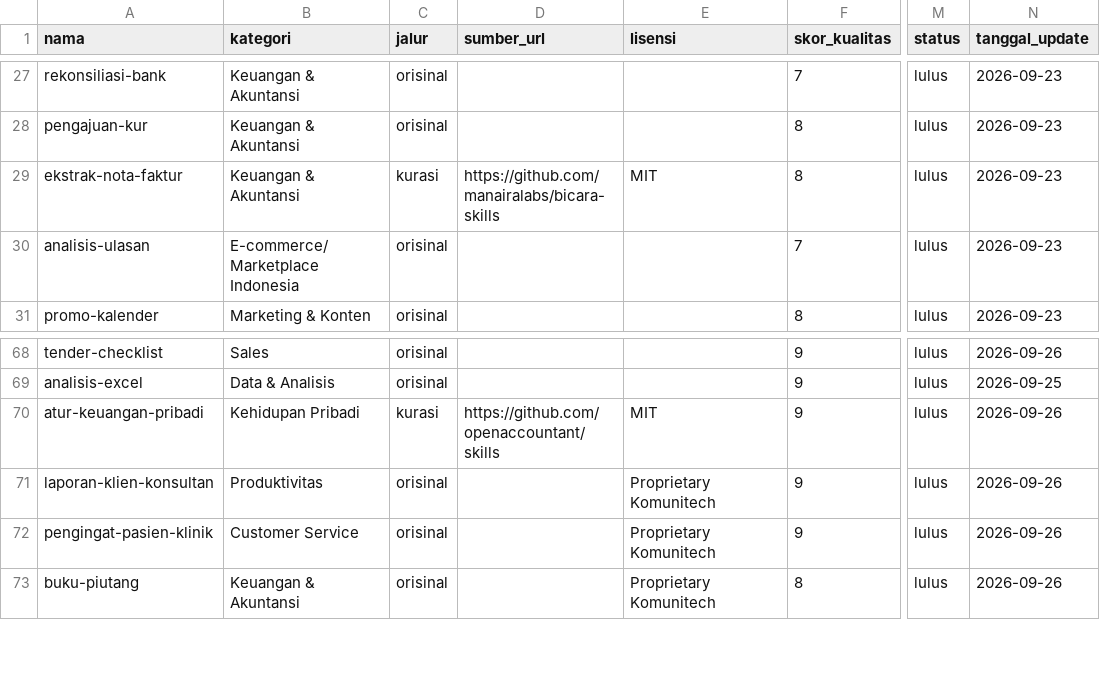
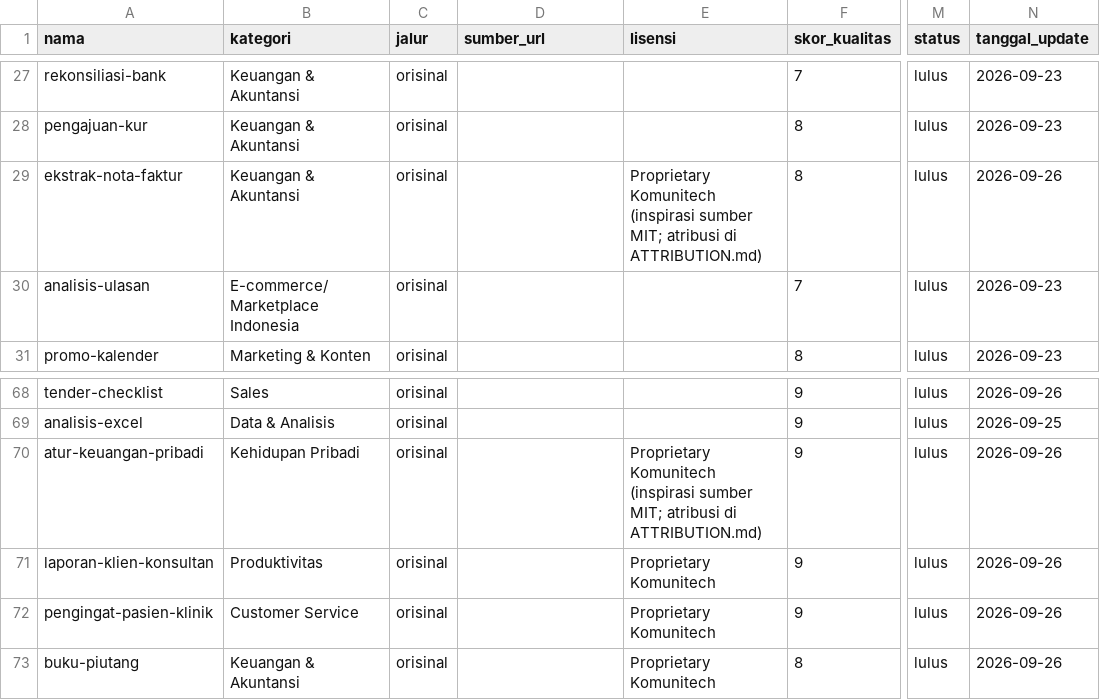
Before and after one commit to Komunitech-Skills/Skills-Product-by-Claude-Code, a CSV file: catalog.csv, drawn as a sheet; only a part is shown, gaps mark what is left out; the diff names each change by its address in the sheet, - before the commit and + after, or states it on an @@ line.

```diff
--- a/catalog.csv
+++ b/catalog.csv
-C29 (jalur): kurasi
+C29 (jalur): orisinal
-D29 (sumber_url): https://github.com/manairalabs/bicara-skills
+D29 (sumber_url): (empty)
-E29 (lisensi): MIT
+E29 (lisensi): Proprietary Komunitech (inspirasi sumber MIT; atribusi di ATTRIBUTION.md)
-N29 (tanggal_update): 2026-09-23
+N29 (tanggal_update): 2026-09-26
-C70 (jalur): kurasi
+C70 (jalur): orisinal
-D70 (sumber_url): https://github.com/openaccountant/skills
+D70 (sumber_url): (empty)
-E70 (lisensi): MIT
+E70 (lisensi): Proprietary Komunitech (inspirasi sumber MIT; atribusi di ATTRIBUTION.md)
```
Also changed, not shown: 3 other files.
